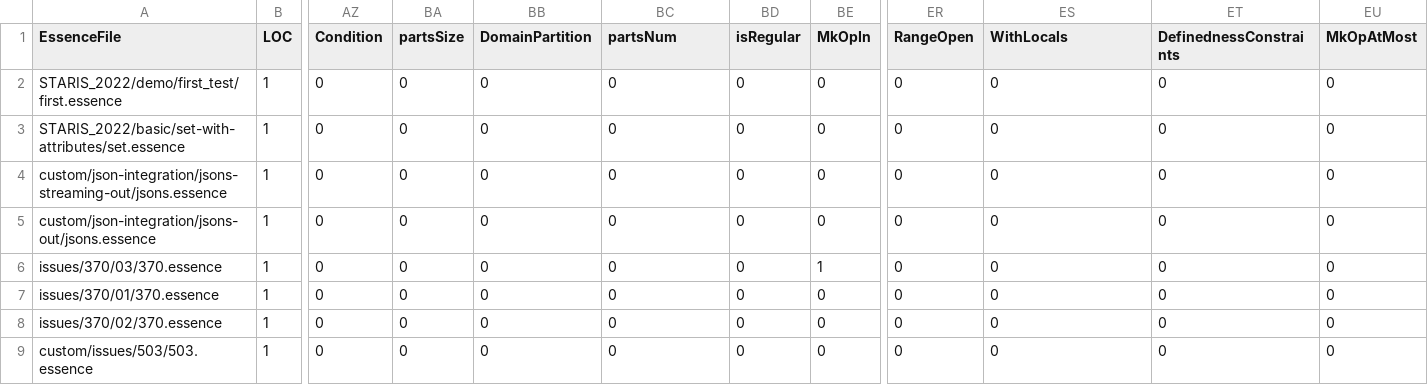
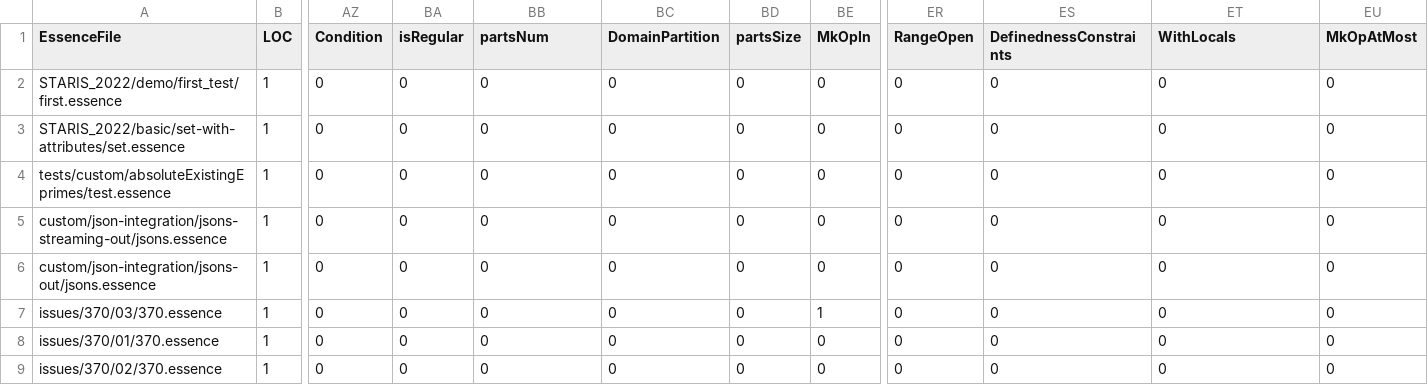
Before and after one commit to gskorokhod/conjure-oxide, a CSV file: tools/essence-feature-usage-stats/data.csv, drawn as a sheet; only a part is shown, gaps mark what is left out; the shorter side is filled out with more unchanged rows; rows hold the shown columns only; the diff names each change by its address in the sheet, - before the commit and + after, or states it on an @@ line.

Commit message:
Actions: Deploy the essence features usage table 🚀

```diff
--- a/tools/essence-feature-usage-stats/data.csv
+++ b/tools/essence-feature-usage-stats/data.csv
-BA1: partsSize
+BA1: isRegular
-BB1: DomainPartition
+BB1: partsNum
-BC1: partsNum
+BC1: DomainPartition
-BD1: isRegular
+BD1: partsSize
-ES1: WithLocals
+ES1: DefinednessConstraints
-ET1: DefinednessConstraints
+ET1: WithLocals
+row 4: tests/custom/absoluteExistingEprimes/test.essence | 1 | 0 | 0 | 0 | 0 | 0 | 0 | 0 | 0 | 0 | 0
```
Also changed, not shown: 1 other file.
